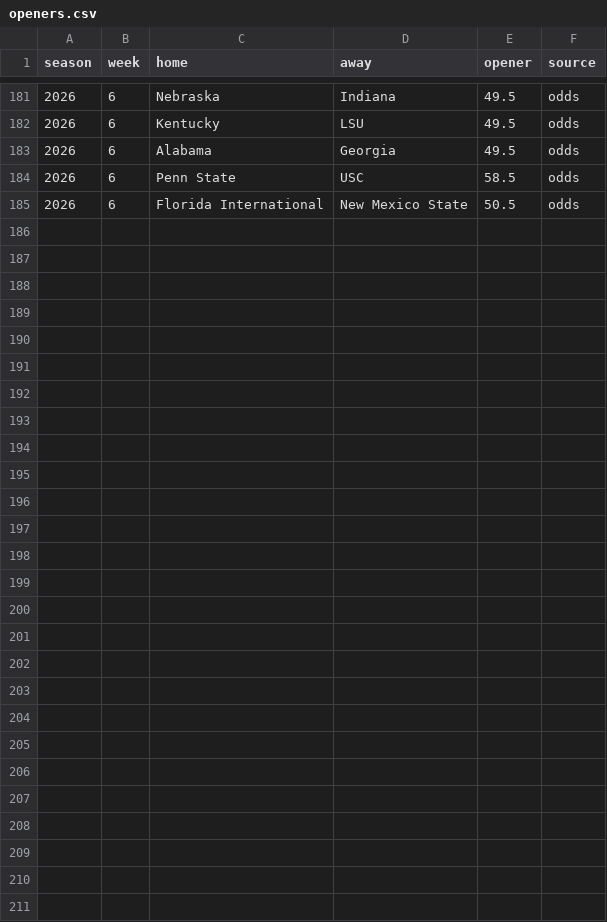
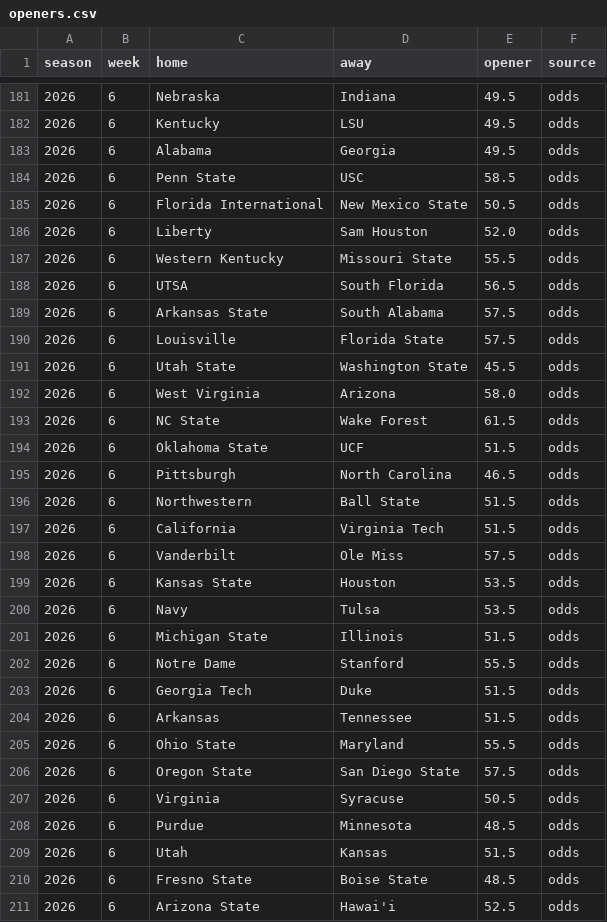
Before and after one commit to aberni03/ncaaf-totals-edge, a CSV file: out/openers.csv, drawn as a sheet; only a part is shown, gaps mark what is left out.

```diff
--- a/out/openers.csv
+++ b/out/openers.csv
@@ -185 +185,27 @@ season,week,home,away,opener,source
 2026,6,Florida International,New Mexico State,50.5,odds
+2026,6,Liberty,Sam Houston,52.0,odds
+2026,6,Western Kentucky,Missouri State,55.5,odds
+2026,6,UTSA,South Florida,56.5,odds
+2026,6,Arkansas State,South Alabama,57.5,odds
+2026,6,Louisville,Florida State,57.5,odds
+2026,6,Utah State,Washington State,45.5,odds
+2026,6,West Virginia,Arizona,58.0,odds
+2026,6,NC State,Wake Forest,61.5,odds
+2026,6,Oklahoma State,UCF,51.5,odds
+2026,6,Pittsburgh,North Carolina,46.5,odds
+2026,6,Northwestern,Ball State,51.5,odds
+2026,6,California,Virginia Tech,51.5,odds
+2026,6,Vanderbilt,Ole Miss,57.5,odds
+2026,6,Kansas State,Houston,53.5,odds
+2026,6,Navy,Tulsa,53.5,odds
+2026,6,Michigan State,Illinois,51.5,odds
+2026,6,Notre Dame,Stanford,55.5,odds
+2026,6,Georgia Tech,Duke,51.5,odds
+2026,6,Arkansas,Tennessee,51.5,odds
+2026,6,Ohio State,Maryland,55.5,odds
+2026,6,Oregon State,San Diego State,57.5,odds
+2026,6,Virginia,Syracuse,50.5,odds
+2026,6,Purdue,Minnesota,48.5,odds
+2026,6,Utah,Kansas,51.5,odds
+2026,6,Fresno State,Boise State,48.5,odds
+2026,6,Arizona State,Hawai'i,52.5,odds
```
Also changed, not shown: out/odds_snapshots.csv, out/picks_log.csv, 9 other files.
